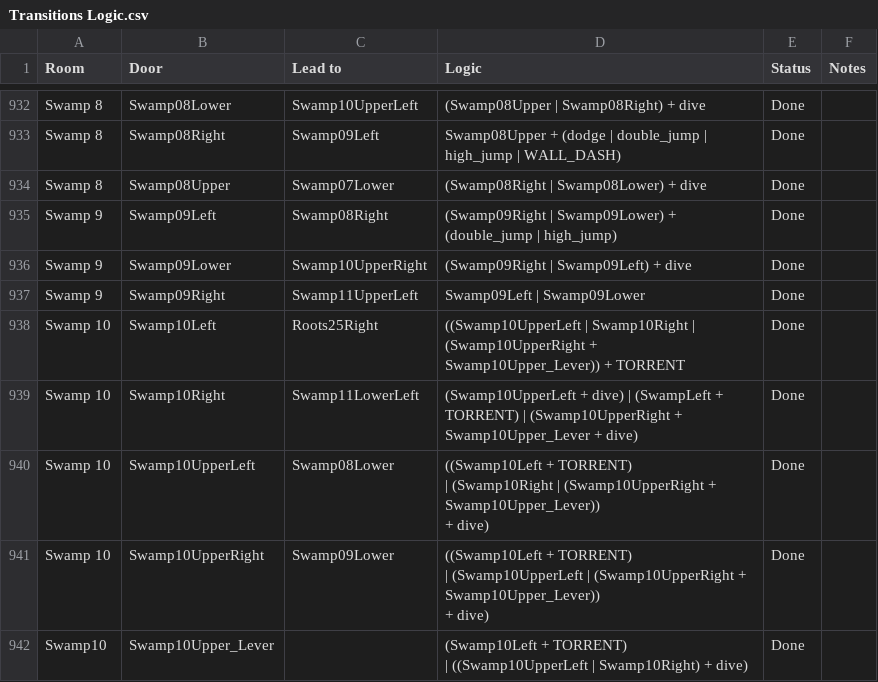
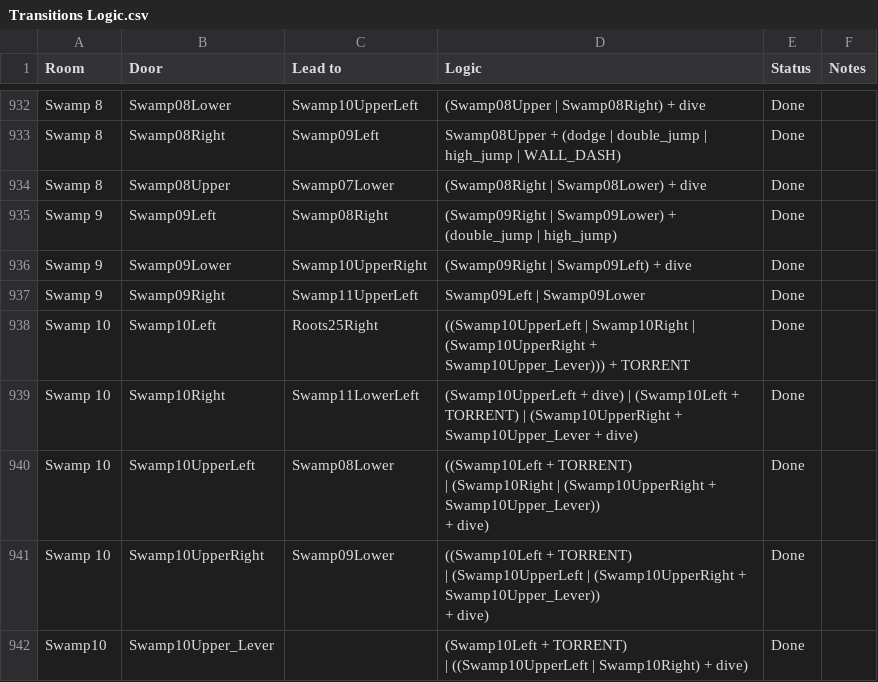
Before and after one commit to Trexounay/EnderLilies.Archipelago, a CSV file: worlds/endermagnolia/Data/Transitions Logic.csv, drawn as a sheet; only a part is shown, gaps mark what is left out; the diff covers the shown part only.

Commit message:
more logic rules

```diff
--- a/worlds/endermagnolia/Data/Transitions Logic.csv
+++ b/worlds/endermagnolia/Data/Transitions Logic.csv
@@ -1249,4 +1249,4 @@ Swamp 9,Swamp09Lower,Swamp10UpperRight,(Swamp09Right | Swamp09Left) + dive,Done,
 Swamp 9,Swamp09Right,Swamp11UpperLeft,Swamp09Left | Swamp09Lower,Done,
-Swamp 10,Swamp10Left,Roots25Right,((Swamp10UpperLeft | Swamp10Right | (Swamp10UpperRight + Swamp10Upper_Lever)) + TORRENT,Done,
-Swamp 10,Swamp10Right,Swamp11LowerLeft,(Swamp10UpperLeft + dive) | (SwampLeft + TORRENT) | (Swamp10UpperRight + Swamp10Upper_Lever + dive),Done,
+Swamp 10,Swamp10Left,Roots25Right,((Swamp10UpperLeft | Swamp10Right | (Swamp10UpperRight + Swamp10Upper_Lever))) + TORRENT,Done,
+Swamp 10,Swamp10Right,Swamp11LowerLeft,(Swamp10UpperLeft + dive) | (Swamp10Left + TORRENT) | (Swamp10UpperRight + Swamp10Upper_Lever + dive),Done,
 Swamp 10,Swamp10UpperLeft,Swamp08Lower,"((Swamp10Left + TORRENT)
```
Also changed, not shown: 80 edited cells elsewhere in this file, 2 other files.
